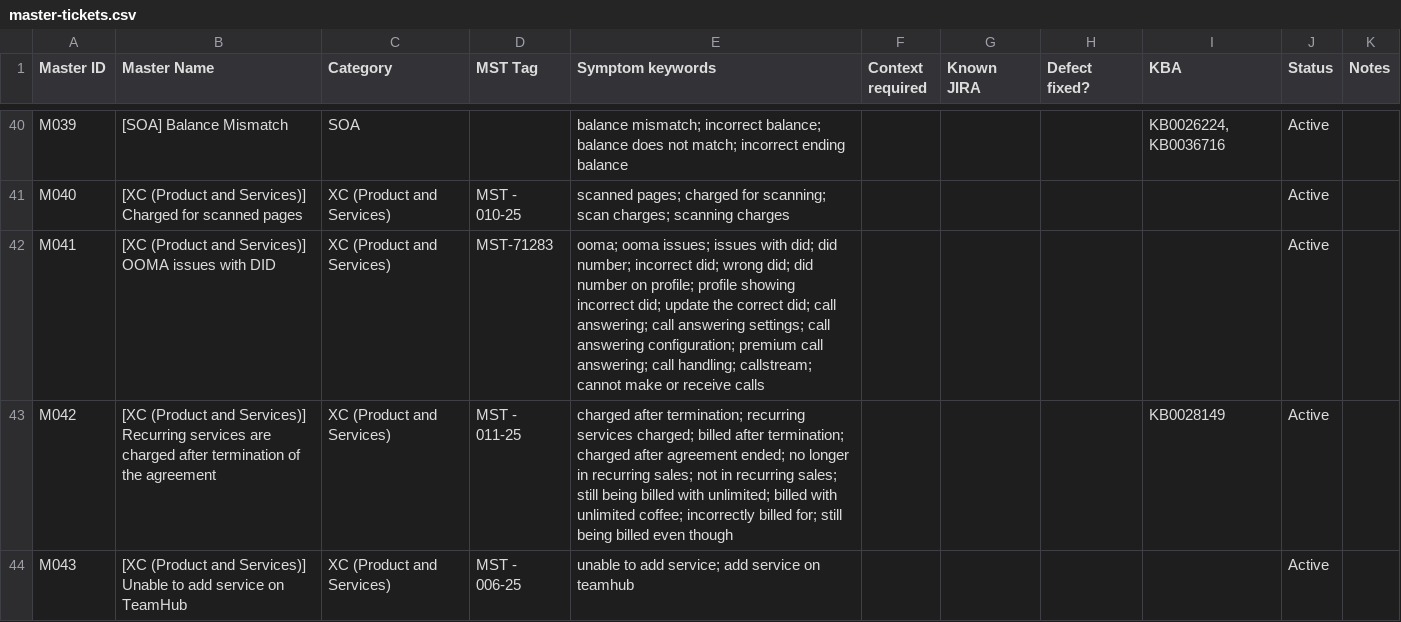
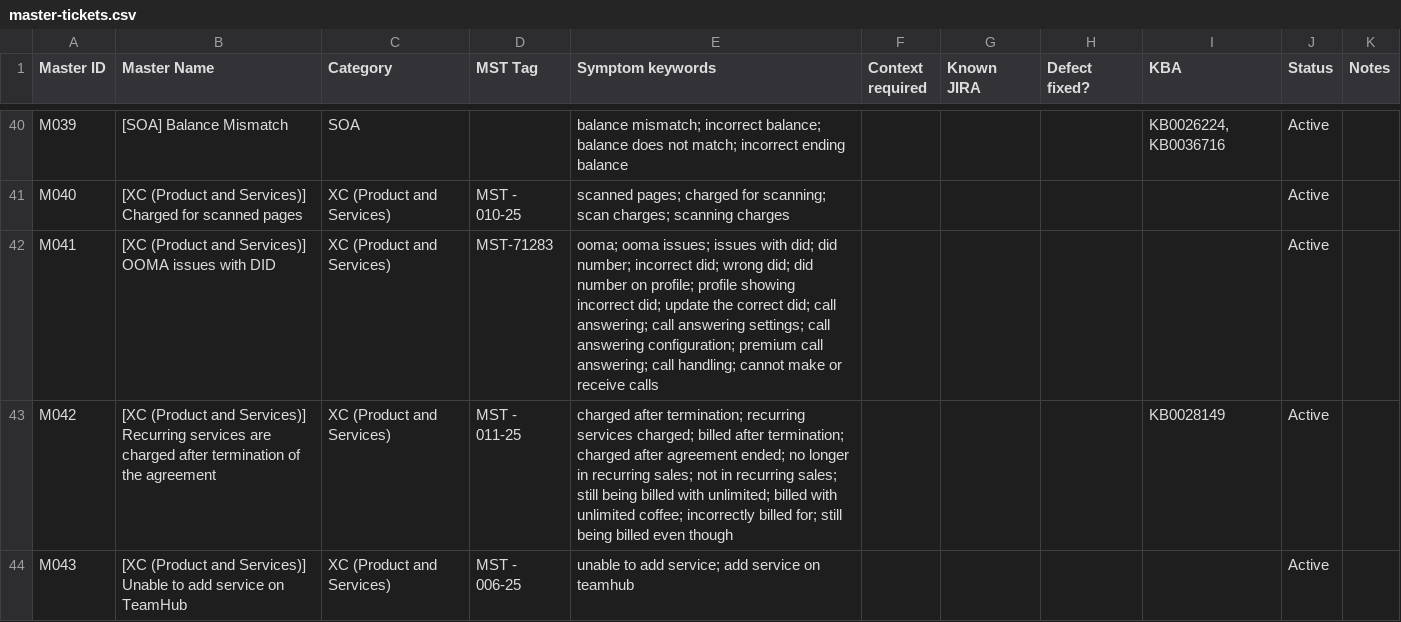
Before and after one commit to NKukrika/iwg-ops-toolkit, a CSV file: triage/reference/master-tickets.csv, drawn as a sheet; only a part is shown, gaps mark what is left out.

```diff
--- a/triage/reference/master-tickets.csv
+++ b/triage/reference/master-tickets.csv
@@ -41,3 +41,3 @@ M039,[SOA] Balance Mismatch,SOA,,balance mismatch; incorrect balance; balance do
 M040,[XC (Product and Services)] Charged for scanned pages,XC (Product and Services),MST - 010-25,scanned pages; charged for scanning; scan charges; scanning charges,,,,,Active,
-M041,[XC (Product and Services)] OOMA issues with DID,XC (Product and Services),MST-71283,ooma; ooma issues; issues with did; did number; incorrect did; wrong did; did number on profile; profile showing incorrect did; update the correct did; call answering; call answering settings; call answering configuration; premium call answering; call handling; callstream; cannot make or receive calls,,,,,Active,
+M041,[XC (Product and Services)] OOMA issues with DID,XC (Product and Services),MST-71283,ooma; ooma issues; issues with did; did number; incorrect did; wrong did; did number on profile; profile showing incorrect did; update the correct did; call answering; call answering settings; call answering configuration; premium call answering; call handling; cannot make or receive calls,,,,,Active,
 M042,[XC (Product and Services)] Recurring services are charged after termination of the agreement,XC (Product and Services),MST - 011-25,charged after termination; recurring services charged; billed after termination; charged after agreement ended; no longer in recurring sales; not in recurring sales; still being billed with unlimited; billed with unlimited coffee; incorrectly billed for; still being billed even though,,,,KB0028149,Active,
```
Also changed, not shown: 2 other files.
